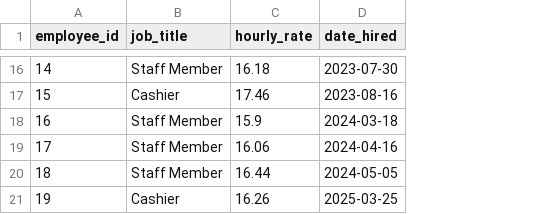
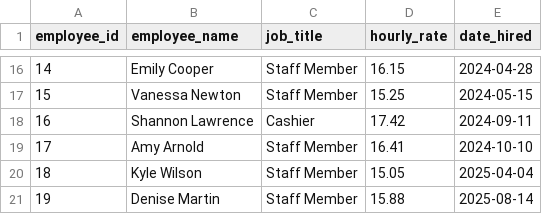
Before and after one commit to CSCE331-Fall2025-900-911/project2_gang_41, a CSV file: employee_data.csv, drawn as a sheet; only a part is shown, gaps mark what is left out; addresses are those after the commit; the diff covers the shown part only; the diff names each change by its address in the sheet, - before the commit and + after, or states it on an @@ line.

Commit message:
Added employee name to the employee data python generator

```diff
--- a/employee_data.csv
+++ b/employee_data.csv
+column B (employee_name), rows 16-21: Emily Cooper | Vanessa Newton | Shannon Lawrence | Amy Arnold | Kyle Wilson | Denise Martin
-D16 (hourly_rate): 16.18
+D16 (hourly_rate): 16.15
-E16 (date_hired): 2023-07-30
+E16 (date_hired): 2024-04-28
-C17 (job_title): Cashier
+C17 (job_title): Staff Member
-D17 (hourly_rate): 17.46
+D17 (hourly_rate): 15.25
-E17 (date_hired): 2023-08-16
+E17 (date_hired): 2024-05-15
-C18 (job_title): Staff Member
+C18 (job_title): Cashier
-D18 (hourly_rate): 15.9
+D18 (hourly_rate): 17.42
-E18 (date_hired): 2024-03-18
+E18 (date_hired): 2024-09-11
-D19 (hourly_rate): 16.06
+D19 (hourly_rate): 16.41
-E19 (date_hired): 2024-04-16
+E19 (date_hired): 2024-10-10
-D20 (hourly_rate): 16.44
+D20 (hourly_rate): 15.05
-E20 (date_hired): 2024-05-05
+E20 (date_hired): 2025-04-04
-C21 (job_title): Cashier
+C21 (job_title): Staff Member
-D21 (hourly_rate): 16.26
+D21 (hourly_rate): 15.88
-E21 (date_hired): 2025-03-25
+E21 (date_hired): 2025-08-14
```
Also changed, not shown: 32 edited cells elsewhere in this file.
